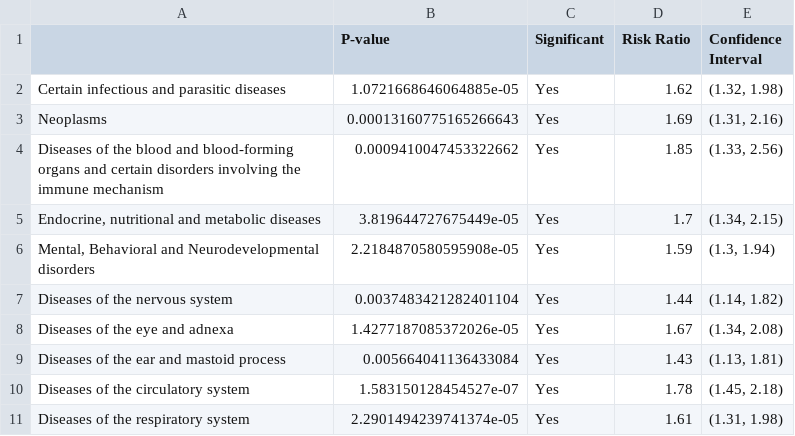
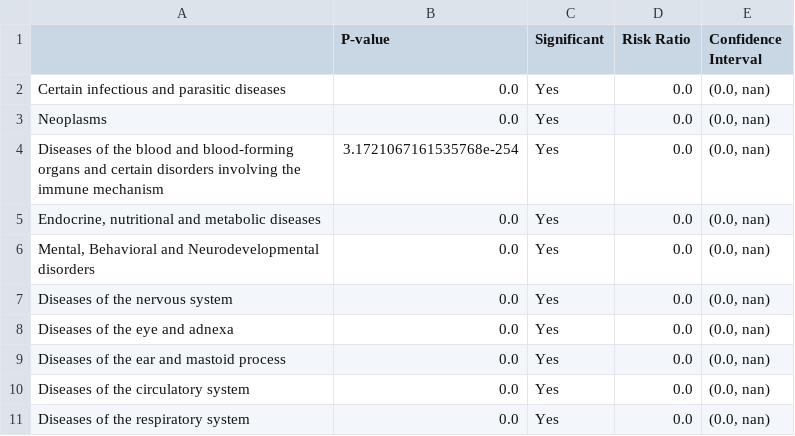
Before and after one commit to MonicaMueller/big-data-final-project, a CSV file: analysis_euler/1c_chi_square_RR_table.csv, drawn as a sheet; only a part is shown; the diff covers the shown part only.

Commit message:
output with vaccinated people gotten from clinical dataset, comparable vaccination number but no events with vaccine

```diff
--- a/analysis_euler/1c_chi_square_RR_table.csv
+++ b/analysis_euler/1c_chi_square_RR_table.csv
@@ -1,11 +1,11 @@
 ,P-value,Significant,Risk Ratio,Confidence Interval
-Certain infectious and parasitic diseases,1.0721668646064885e-05,Yes,1.62,"(1.32, 1.98)"
-Neoplasms,0.00013160775165266643,Yes,1.69,"(1.31, 2.16)"
-Diseases of the blood and blood-forming organs and certain disorders involving the immune mechanism,0.0009410047453322662,Yes,1.85,"(1.33, 2.56)"
-"Endocrine, nutritional and metabolic diseases",3.819644727675449e-05,Yes,1.7,"(1.34, 2.15)"
-"Mental, Behavioral and Neurodevelopmental disorders",2.2184870580595908e-05,Yes,1.59,"(1.3, 1.94)"
-Diseases of the nervous system,0.0037483421282401104,Yes,1.44,"(1.14, 1.82)"
-Diseases of the eye and adnexa,1.4277187085372026e-05,Yes,1.67,"(1.34, 2.08)"
-Diseases of the ear and mastoid process,0.005664041136433084,Yes,1.43,"(1.13, 1.81)"
-Diseases of the circulatory system,1.583150128454527e-07,Yes,1.78,"(1.45, 2.18)"
-Diseases of the respiratory system,2.2901494239741374e-05,Yes,1.61,"(1.31, 1.98)"
+Certain infectious and parasitic diseases,0.0,Yes,0.0,"(0.0, nan)"
+Neoplasms,0.0,Yes,0.0,"(0.0, nan)"
+Diseases of the blood and blood-forming organs and certain disorders involving the immune mechanism,3.1721067161535768e-254,Yes,0.0,"(0.0, nan)"
+"Endocrine, nutritional and metabolic diseases",0.0,Yes,0.0,"(0.0, nan)"
+"Mental, Behavioral and Neurodevelopmental disorders",0.0,Yes,0.0,"(0.0, nan)"
+Diseases of the nervous system,0.0,Yes,0.0,"(0.0, nan)"
+Diseases of the eye and adnexa,0.0,Yes,0.0,"(0.0, nan)"
+Diseases of the ear and mastoid process,0.0,Yes,0.0,"(0.0, nan)"
+Diseases of the circulatory system,0.0,Yes,0.0,"(0.0, nan)"
+Diseases of the respiratory system,0.0,Yes,0.0,"(0.0, nan)"
```
Also changed, not shown: 15 edited cells elsewhere in this file, analysis_euler/1c_total_AE_table.csv, analysis_euler/2c_chi_square_RR_table.csv, 18 other files.
